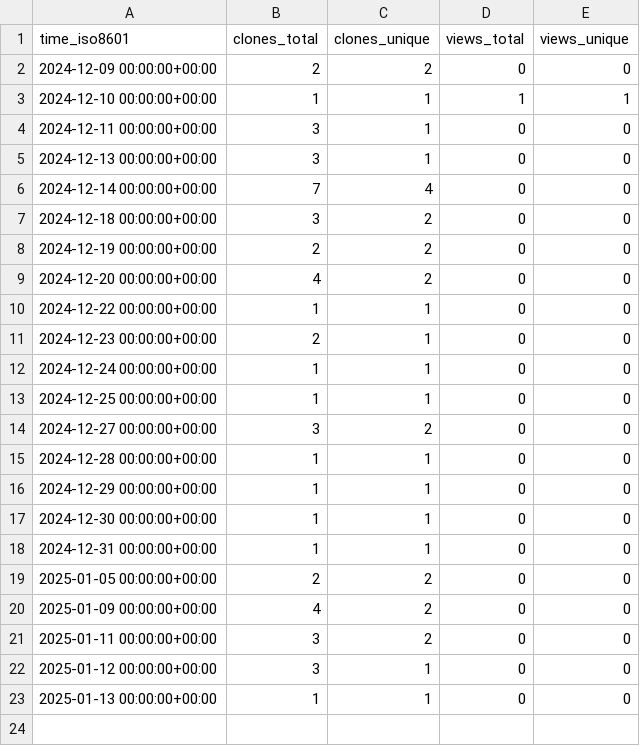
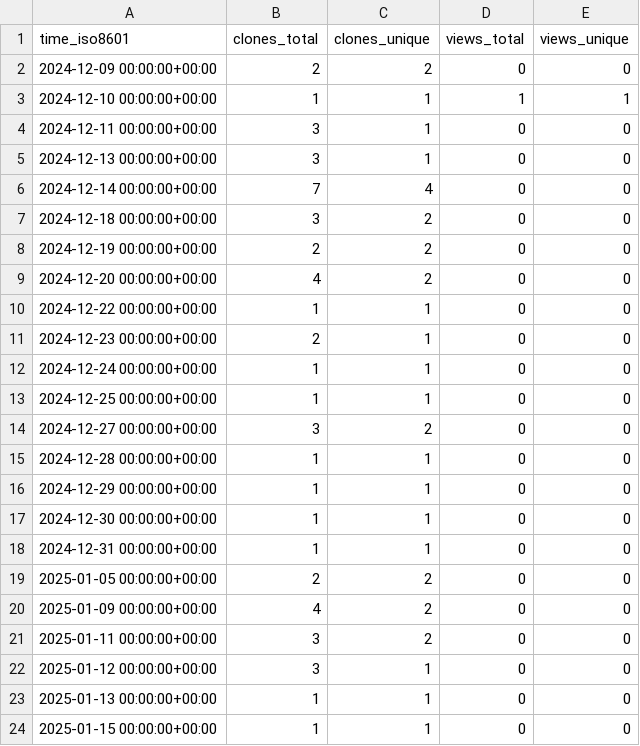
Before and after one commit to cubicleguy/isensor_matlab_rpi, a CSV file: cubicleguy/ess_matlab_rpi/ghrs-data/views_clones_aggregate.csv, drawn as a sheet.

```diff
--- a/cubicleguy/ess_matlab_rpi/ghrs-data/views_clones_aggregate.csv
+++ b/cubicleguy/ess_matlab_rpi/ghrs-data/views_clones_aggregate.csv
@@ -23 +23,2 @@ time_iso8601,clones_total,clones_unique,views_total,views_unique
 2025-01-13 00:00:00+00:00,1,1,0,0
+2025-01-15 00:00:00+00:00,1,1,0,0
```
Also changed, not shown: 1 other file.
